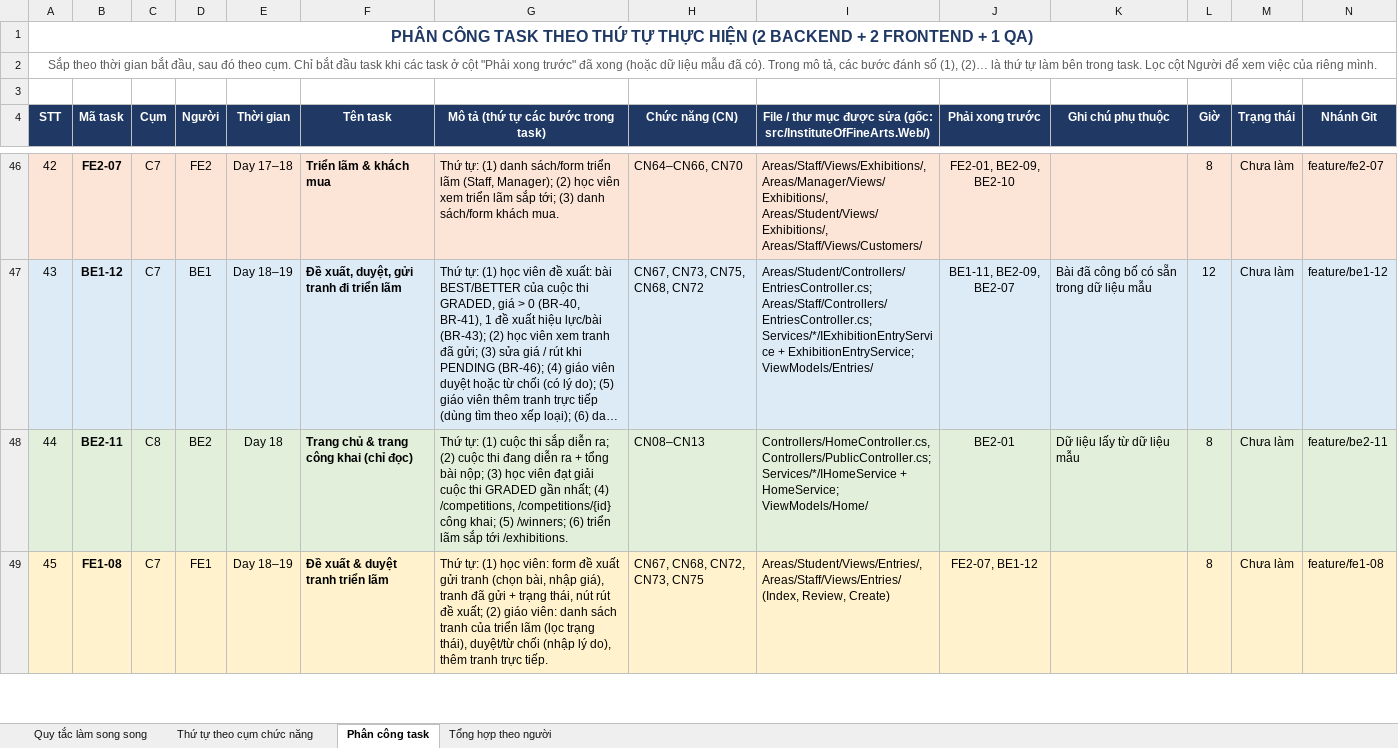
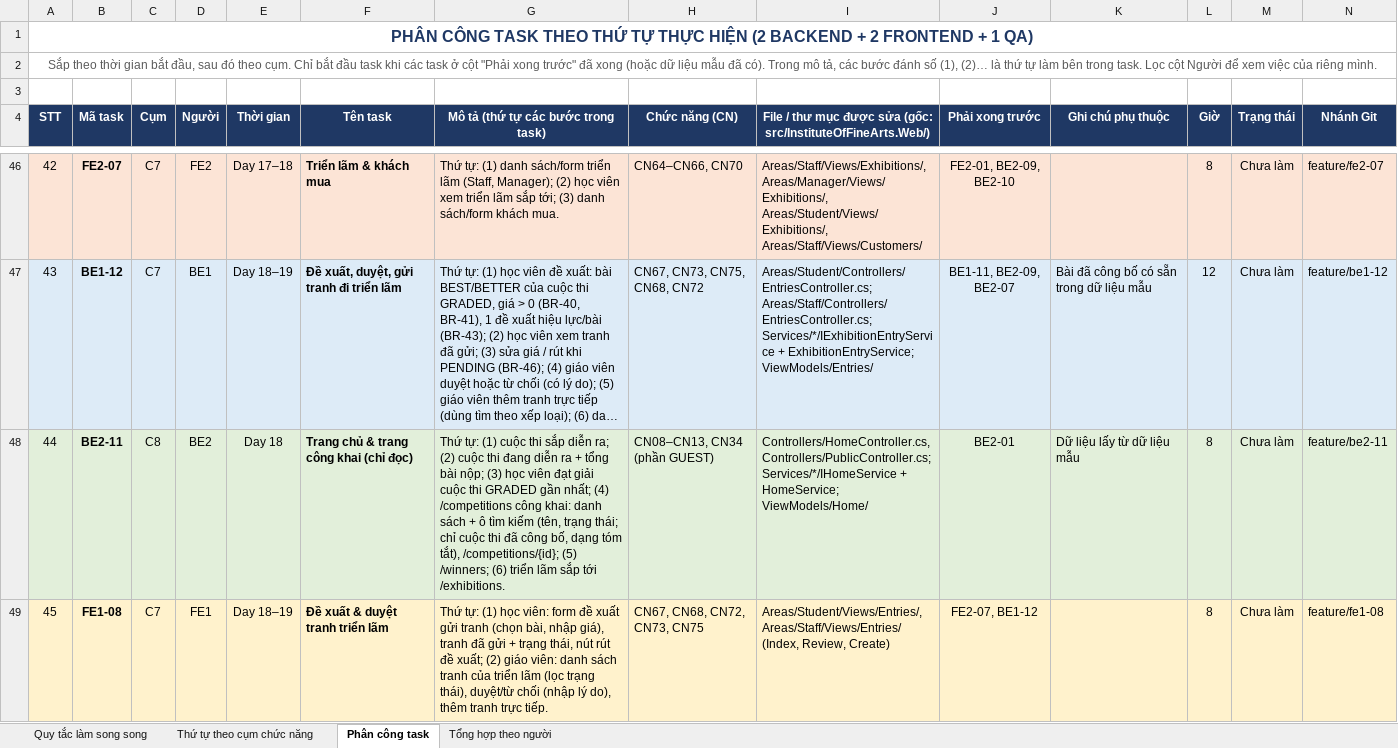
Before and after one commit to M0M0M0M0/institute_of_fine_arts, an Excel workbook: docs/Phan_cong_task.xlsx, sheet Phân công task, drawn as a sheet; only a part is shown, gaps mark what is left out; long unchanged cells end in …; values as stored, in another font and other column widths than the file's, no borders; the diff covers the shown part only; the diff names each change by its address in the sheet, - before the commit and + after, or states it on an @@ line.

Commit message:
Sync GUEST public competition search (F-M05-04/CN34, BE2-11, FE2-08, TC-M02-05)

```diff
--- a/docs/Phan_cong_task.xlsx (sheet Phân công task)
+++ b/docs/Phan_cong_task.xlsx (sheet Phân công task)
-G48: …nhất; (4) /competitions, /competitions/{id} công khai; (5) /winners;…
+G48: …nhất; (4) /competitions công khai: danh sách + ô tìm kiếm (tên, trạng thái; chỉ cuộc thi đã công bố, dạng tóm tắt), /competitions/{id}; (5) /winners;…
-H48 (Chức năng (CN)): CN08–CN13
+H48 (Chức năng (CN)): CN08–CN13, CN34 (phần GUEST)
```
Also changed, not shown: 2 edited cells elsewhere in this sheet, sheet Thứ tự theo cụm chức năng, docs/Danh_sach_chuc_nang.xlsx, docs/testing/TestCases_FineArts.xlsx, 2 other files.
